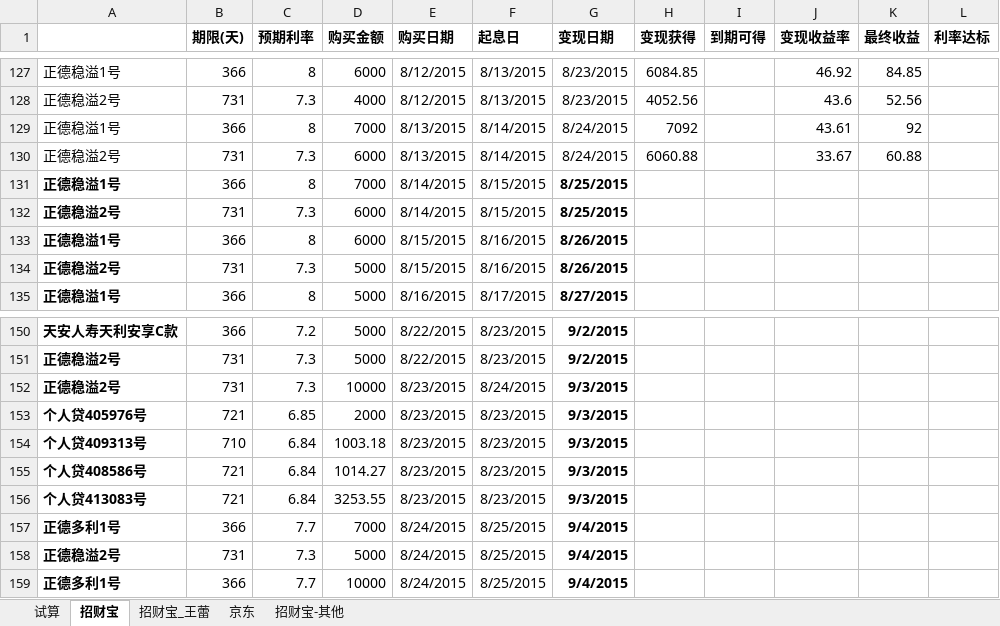
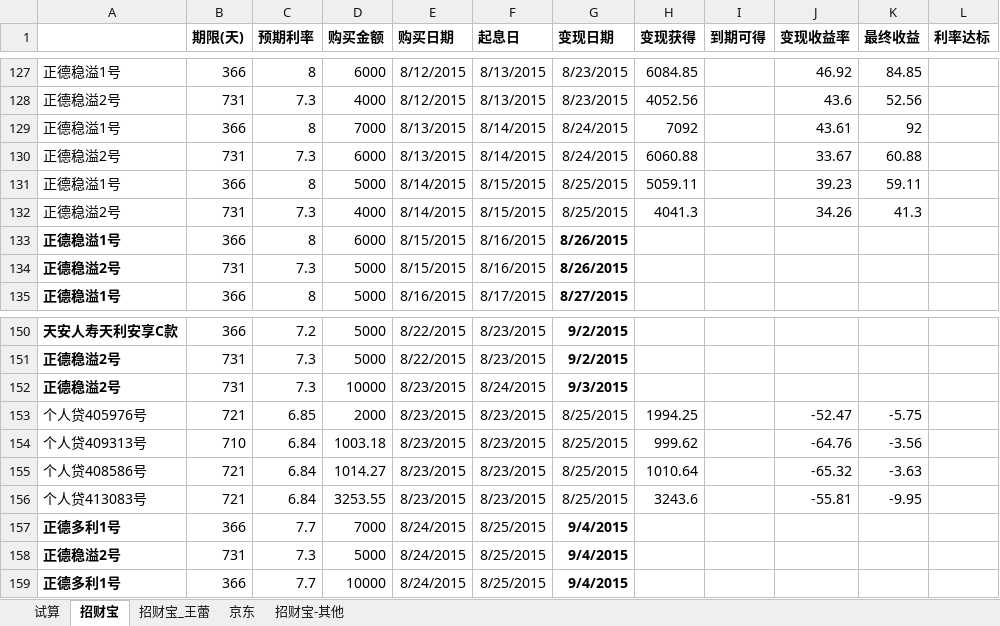
Before and after one commit to cnmud/832588m1pwG22w5t74PT0odv657C7m, an Excel workbook: 我的家/招财宝.xlsx, sheet 招财宝, drawn as a sheet; only a part is shown, gaps mark what is left out; values as stored, in another font and other column widths than the file's, no borders; the diff names each change by its address in the sheet, - before the commit and + after, or states it on an @@ line.

```diff
--- a/我的家/招财宝.xlsx (sheet 招财宝)
+++ b/我的家/招财宝.xlsx (sheet 招财宝)
-A131:A132 bold: on
+A131:A132 bold: off
-D131 (购买金额): 7000
+D131 (购买金额): 5000
-G131:G132 bold: on
+G131:G132 bold: off
-H131 (变现获得): (empty)
+H131 (变现获得): 5059.11
-J131 (变现收益率): (empty)
+J131 (变现收益率): 39.23
-K131 (最终收益): (empty)
+K131 (最终收益): 59.11
-D132 (购买金额): 6000
+D132 (购买金额): 4000
-H132 (变现获得): (empty)
+H132 (变现获得): 4041.3
-J132 (变现收益率): (empty)
+J132 (变现收益率): 34.26
-K132 (最终收益): (empty)
+K132 (最终收益): 41.3
-A153:A156 bold: on
+A153:A156 bold: off
-G153:G156 (变现日期): 9/3/2015
+G153:G156 (变现日期): 8/25/2015
-G153:G156 bold: on
+G153:G156 bold: off
-H153 (变现获得): (empty)
+H153 (变现获得): 1994.25
-J153 (变现收益率): (empty)
+J153 (变现收益率): -52.47
-K153 (最终收益): (empty)
+K153 (最终收益): -5.75
-H154 (变现获得): (empty)
+H154 (变现获得): 999.62
-J154 (变现收益率): (empty)
+J154 (变现收益率): -64.76
-K154 (最终收益): (empty)
+K154 (最终收益): -3.56
-H155 (变现获得): (empty)
+H155 (变现获得): 1010.64
-J155 (变现收益率): (empty)
+J155 (变现收益率): -65.32
-K155 (最终收益): (empty)
+K155 (最终收益): -3.63
-H156 (变现获得): (empty)
+H156 (变现获得): 3243.6
-J156 (变现收益率): (empty)
+J156 (变现收益率): -55.81
-K156 (最终收益): (empty)
+K156 (最终收益): -9.95
```
Also changed, not shown: sheet 招财宝_王蕾, 1 other file.
